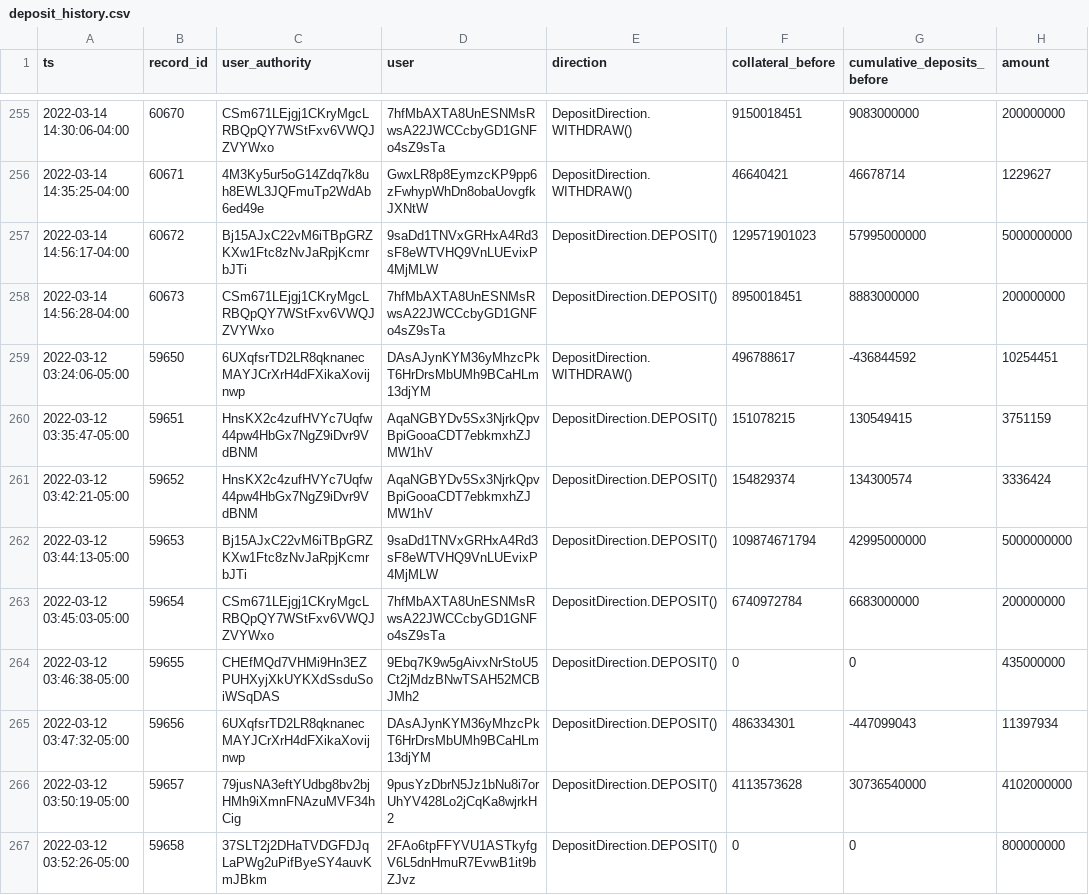
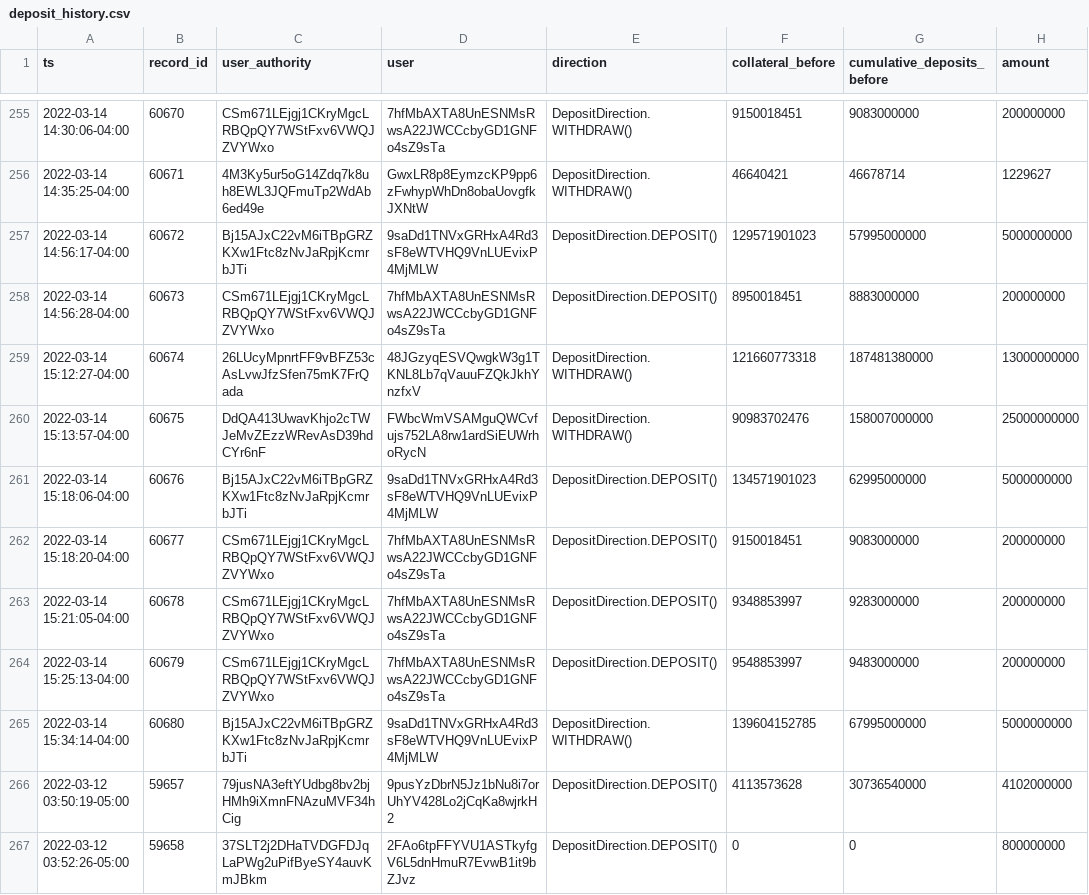
Before and after one commit to lmvdz/drift-flat-data, a CSV file: data/deposit_history.csv, drawn as a sheet; only a part is shown, gaps mark what is left out.

```diff
--- a/data/deposit_history.csv
+++ b/data/deposit_history.csv
@@ -258,9 +258,9 @@ ts,record_id,user_authority,user,direction,collateral_before,cumulative_deposits
 2022-03-14 14:56:28-04:00,60673,CSm671LEjgj1CKryMgcLRBQpQY7WStFxv6VWQJZVYWxo,7hfMbAXTA8UnESNMsRwsA22JWCCcbyGD1GNFo4sZ9sTa,DepositDirection.DEPOSIT(),8950018451,8883000000,200000000
-2022-03-12 03:24:06-05:00,59650,6UXqfsrTD2LR8qknanecMAYJCrXrH4dFXikaXovijnwp,DAsAJynKYM36yMhzcPkT6HrDrsMbUMh9BCaHLm13djYM,DepositDirection.WITHDRAW(),496788617,-436844592,10254451
-2022-03-12 03:35:47-05:00,59651,HnsKX2c4zufHVYc7Uqfw44pw4HbGx7NgZ9iDvr9VdBNM,AqaNGBYDv5Sx3NjrkQpvBpiGooaCDT7ebkmxhZJMW1hV,DepositDirection.DEPOSIT(),151078215,130549415,3751159
-2022-03-12 03:42:21-05:00,59652,HnsKX2c4zufHVYc7Uqfw44pw4HbGx7NgZ9iDvr9VdBNM,AqaNGBYDv5Sx3NjrkQpvBpiGooaCDT7ebkmxhZJMW1hV,DepositDirection.DEPOSIT(),154829374,134300574,3336424
-2022-03-12 03:44:13-05:00,59653,Bj15AJxC22vM6iTBpGRZKXw1Ftc8zNvJaRpjKcmrbJTi,9saDd1TNVxGRHxA4Rd3sF8eWTVHQ9VnLUEvixP4MjMLW,DepositDirection.DEPOSIT(),109874671794,42995000000,5000000000
-2022-03-12 03:45:03-05:00,59654,CSm671LEjgj1CKryMgcLRBQpQY7WStFxv6VWQJZVYWxo,7hfMbAXTA8UnESNMsRwsA22JWCCcbyGD1GNFo4sZ9sTa,DepositDirection.DEPOSIT(),6740972784,6683000000,200000000
-2022-03-12 03:46:38-05:00,59655,CHEfMQd7VHMi9Hn3EZPUHXyjXkUYKXdSsduSoiWSqDAS,9Ebq7K9w5gAivxNrStoU5Ct2jMdzBNwTSAH52MCBJMh2,DepositDirection.DEPOSIT(),0,0,435000000
-2022-03-12 03:47:32-05:00,59656,6UXqfsrTD2LR8qknanecMAYJCrXrH4dFXikaXovijnwp,DAsAJynKYM36yMhzcPkT6HrDrsMbUMh9BCaHLm13djYM,DepositDirection.DEPOSIT(),486334301,-447099043,11397934
+2022-03-14 15:12:27-04:00,60674,26LUcyMpnrtFF9vBFZ53cAsLvwJfzSfen75mK7FrQada,48JGzyqESVQwgkW3g1TKNL8Lb7qVauuFZQkJkhYnzfxV,DepositDirection.WITHDRAW(),121660773318,187481380000,13000000000
+2022-03-14 15:13:57-04:00,60675,DdQA413UwavKhjo2cTWJeMvZEzzWRevAsD39hdCYr6nF,FWbcWmVSAMguQWCvfujs752LA8rw1ardSiEUWrhoRycN,DepositDirection.WITHDRAW(),90983702476,158007000000,25000000000
+2022-03-14 15:18:06-04:00,60676,Bj15AJxC22vM6iTBpGRZKXw1Ftc8zNvJaRpjKcmrbJTi,9saDd1TNVxGRHxA4Rd3sF8eWTVHQ9VnLUEvixP4MjMLW,DepositDirection.DEPOSIT(),134571901023,62995000000,5000000000
+2022-03-14 15:18:20-04:00,60677,CSm671LEjgj1CKryMgcLRBQpQY7WStFxv6VWQJZVYWxo,7hfMbAXTA8UnESNMsRwsA22JWCCcbyGD1GNFo4sZ9sTa,DepositDirection.DEPOSIT(),9150018451,9083000000,200000000
+2022-03-14 15:21:05-04:00,60678,CSm671LEjgj1CKryMgcLRBQpQY7WStFxv6VWQJZVYWxo,7hfMbAXTA8UnESNMsRwsA22JWCCcbyGD1GNFo4sZ9sTa,DepositDirection.DEPOSIT(),9348853997,9283000000,200000000
+2022-03-14 15:25:13-04:00,60679,CSm671LEjgj1CKryMgcLRBQpQY7WStFxv6VWQJZVYWxo,7hfMbAXTA8UnESNMsRwsA22JWCCcbyGD1GNFo4sZ9sTa,DepositDirection.DEPOSIT(),9548853997,9483000000,200000000
+2022-03-14 15:34:14-04:00,60680,Bj15AJxC22vM6iTBpGRZKXw1Ftc8zNvJaRpjKcmrbJTi,9saDd1TNVxGRHxA4Rd3sF8eWTVHQ9VnLUEvixP4MjMLW,DepositDirection.WITHDRAW(),139604152785,67995000000,5000000000
 2022-03-12 03:50:19-05:00,59657,79jusNA3eftYUdbg8bv2bjHMh9iXmnFNAzuMVF34hCig,9pusYzDbrN5Jz1bNu8i7orUhYV428Lo2jCqKa8wjrkH2,DepositDirection.DEPOSIT(),4113573628,30736540000,4102000000
```
Also changed, not shown: data/fundingPayment_history.csv, data/markets_state.csv, 4 other files.
